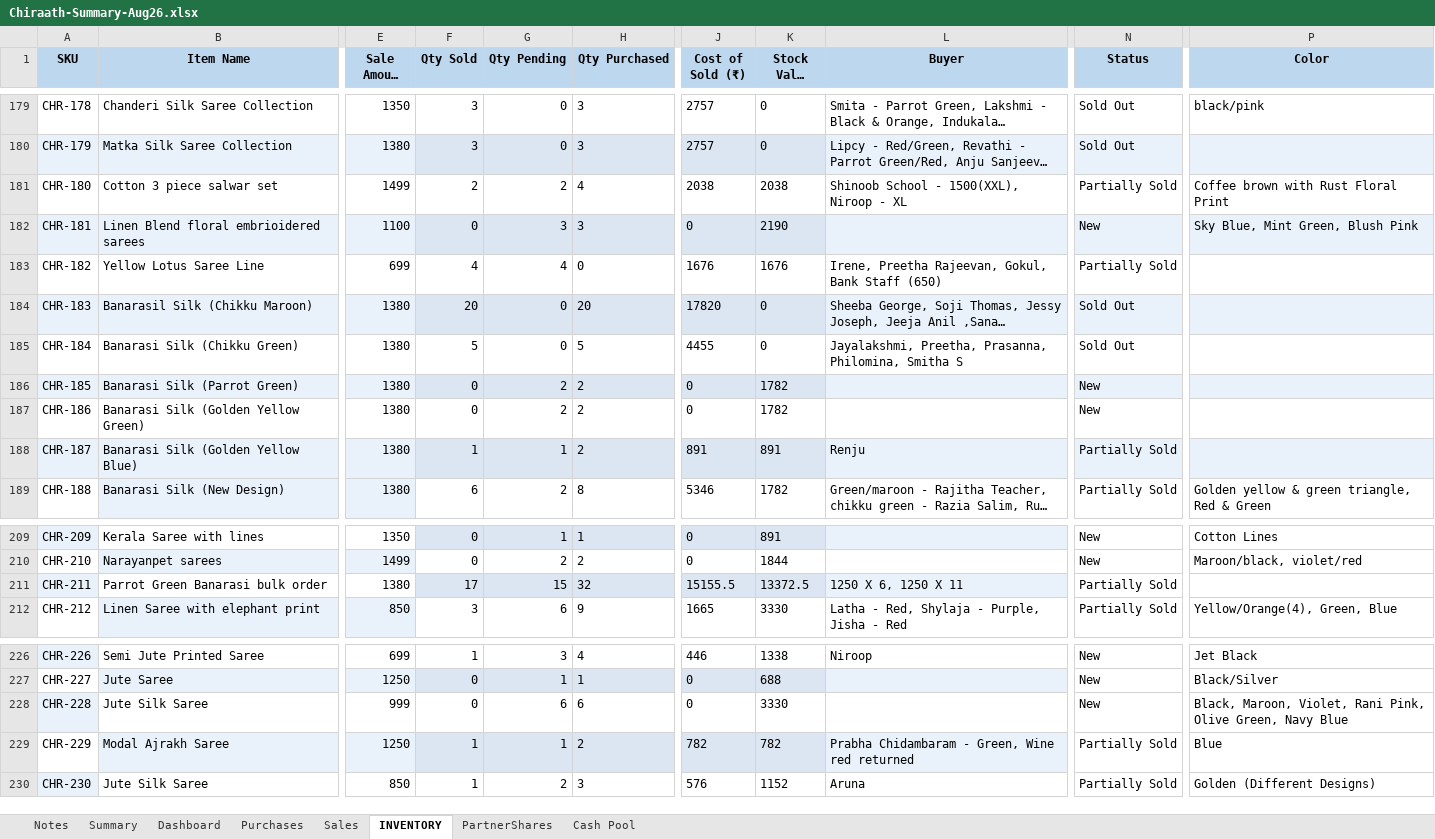
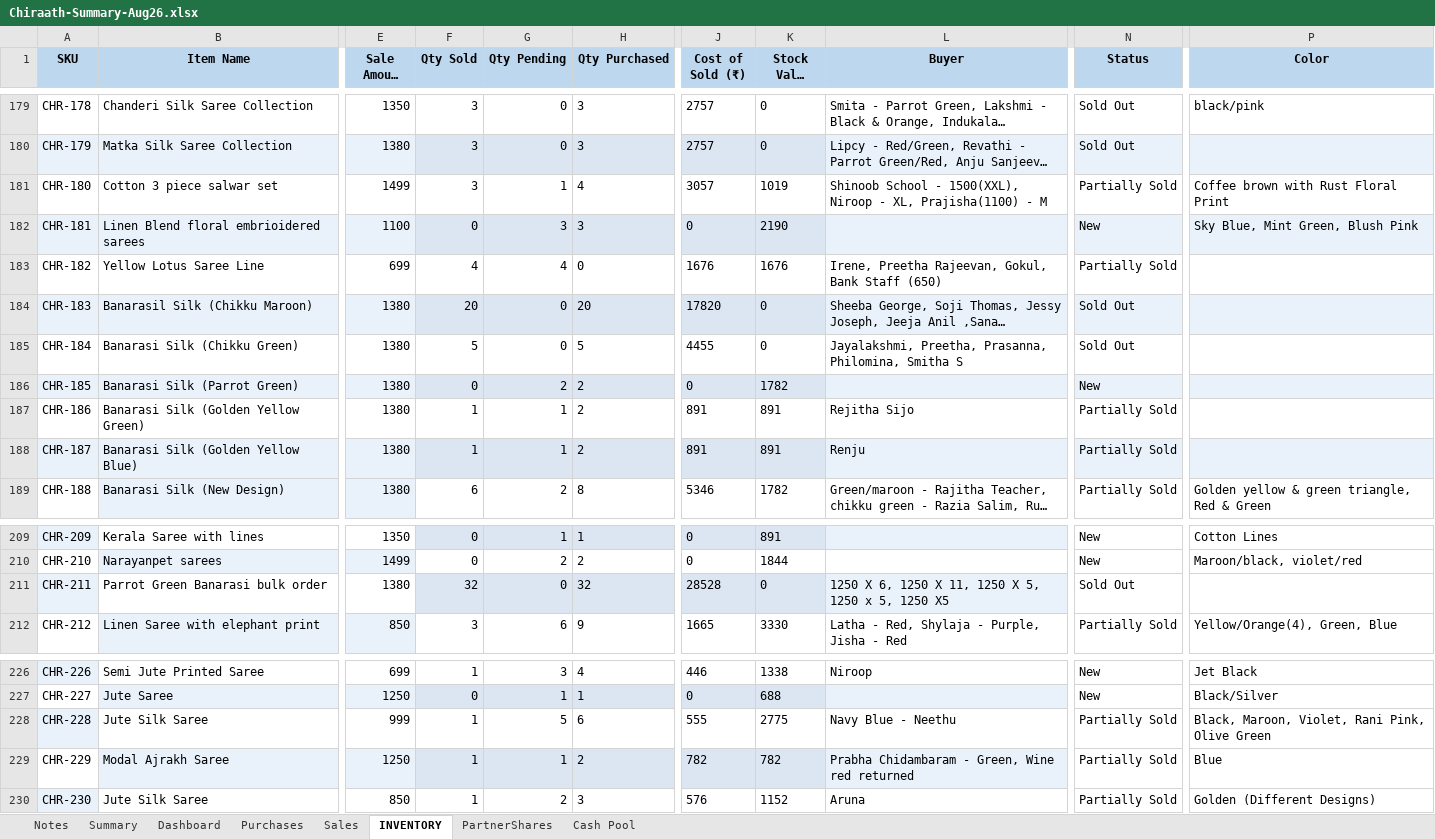
Before and after one commit to anoopp87/chiraath-partner-dashboard, an Excel workbook: docs/Chiraath-Summary-Aug26.xlsx, sheet INVENTORY, drawn as a sheet; only a part is shown, gaps mark what is left out; long unchanged cells end in …; values as stored, in another font and other column widths than the file's, no borders; the diff names each change by its address in the sheet, - before the commit and + after, or states it on an @@ line.

```diff
--- a/docs/Chiraath-Summary-Aug26.xlsx (sheet INVENTORY)
+++ b/docs/Chiraath-Summary-Aug26.xlsx (sheet INVENTORY)
-F181 (Qty Sold): 2
+F181 (Qty Sold): 3
-G181 (Qty Pending): 2
+G181 (Qty Pending): 1
-J181 (Cost of Sold (₹)): 2038
+J181 (Cost of Sold (₹)): 3057
-K181 (Stock Value (₹)): 2038
+K181 (Stock Value (₹)): 1019
-L181 (Buyer): …Niroop - XL
+L181 (Buyer): …Niroop - XL, Prajisha(1100) - M
-F187 (Qty Sold): 0
+F187 (Qty Sold): 1
-G187 (Qty Pending): 2
+G187 (Qty Pending): 1
-J187 (Cost of Sold (₹)): 0
+J187 (Cost of Sold (₹)): 891
-K187 (Stock Value (₹)): 1782
+K187 (Stock Value (₹)): 891
-L187 (Buyer): (empty)
+L187 (Buyer): Rejitha Sijo
-N187 (Status): New
+N187 (Status): Partially Sold
-F211 (Qty Sold): 17
+F211 (Qty Sold): 32
-G211 (Qty Pending): 15
+G211 (Qty Pending): 0
-J211 (Cost of Sold (₹)): 15155.5
+J211 (Cost of Sold (₹)): 28528
-K211 (Stock Value (₹)): 13372.5
+K211 (Stock Value (₹)): 0
-L211 (Buyer): 1250 X 6, 1250 X 11
+L211 (Buyer): 1250 X 6, 1250 X 11, 1250 X 5, 1250 x 5, 1250 X5
-N211 (Status): Partially Sold
+N211 (Status): Sold Out
-F228 (Qty Sold): 0
+F228 (Qty Sold): 1
-G228 (Qty Pending): 6
+G228 (Qty Pending): 5
-J228 (Cost of Sold (₹)): 0
+J228 (Cost of Sold (₹)): 555
-K228 (Stock Value (₹)): 3330
+K228 (Stock Value (₹)): 2775
-L228 (Buyer): (empty)
+L228 (Buyer): Navy Blue - Neethu
-N228 (Status): New
+N228 (Status): Partially Sold
-P228 (Color): …Pink, Olive Green, Navy Blue
+P228 (Color): …Pink, Olive Green
```
Also changed, not shown: sheet Sales, sheet Dashboard, sheet Summary, sheet PartnerShares, sheet Cash Pool, sheet Purchases, formulas that keep their value, charts or pictures, input/Chiraath - Business Summary.xlsx, 5 other files.
